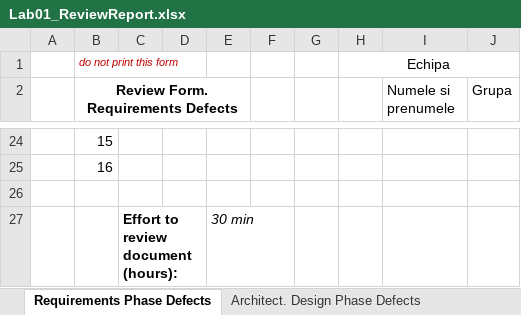
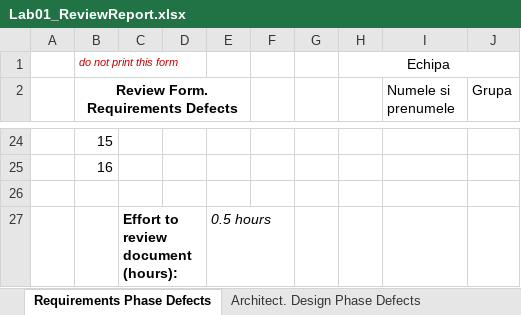
Before and after one commit to alestoica/vvss, an Excel workbook: Docs/Lab01/Lab01_ReviewReport.xlsx, sheet Requirements Phase Defects, drawn as a sheet; only a part is shown, gaps mark what is left out; values as stored, in another font and other column widths than the file's, no borders; the diff names each change by its address in the sheet, - before the commit and + after, or states it on an @@ line.

Commit message:
add architectural design phase

```diff
--- a/Docs/Lab01/Lab01_ReviewReport.xlsx (sheet Requirements Phase Defects)
+++ b/Docs/Lab01/Lab01_ReviewReport.xlsx (sheet Requirements Phase Defects)
-E27: 30 min
+E27: 0.5 hours
```
Also changed, not shown: sheet Tool-basedCodeAnalysis, sheet Architect. Design Phase Defects, sheet Coding Phase Defects, 1 other file.
